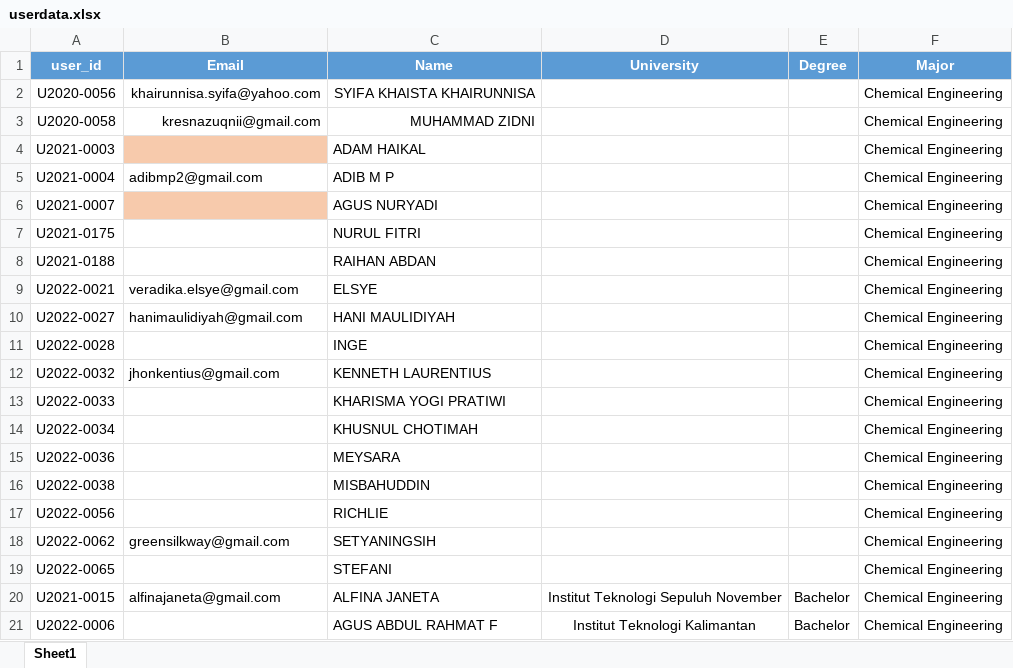
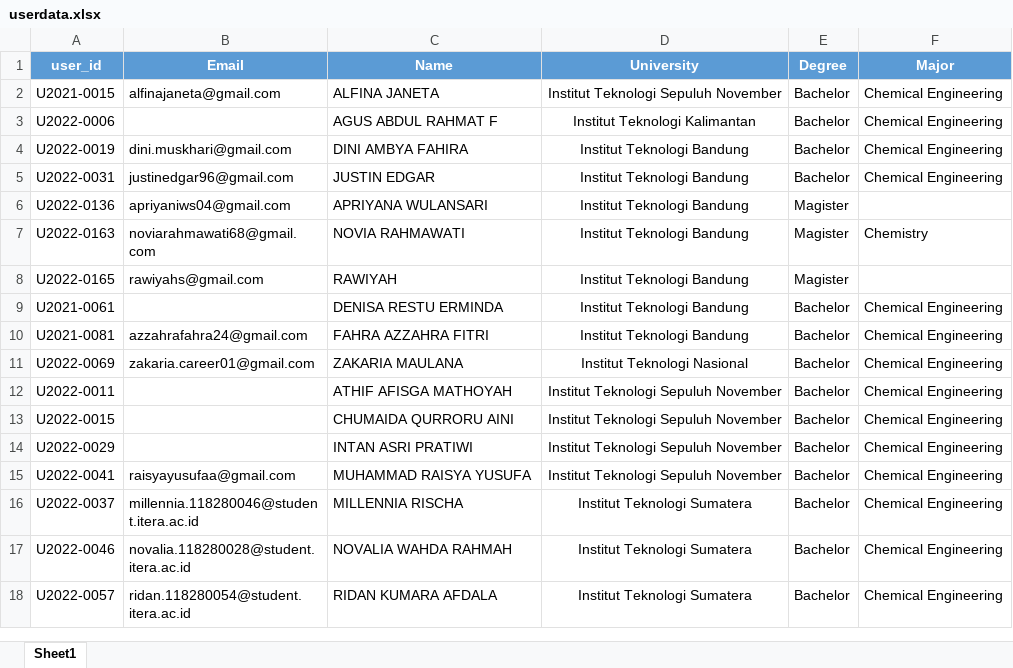
Before and after one commit to Akring-creator/bot-mahasiswa, an Excel workbook: userdata.xlsx, sheet Sheet1, drawn as a sheet; only a part is shown; the shorter side is filled out with more unchanged rows; values as stored, in another font and other column widths than the file's, no borders; charts and pictures and conditional formats not drawn; the diff names each change by its address in the sheet, - before the commit and + after, or states it on an @@ line.

```diff
--- a/userdata.xlsx (sheet Sheet1)
+++ b/userdata.xlsx (sheet Sheet1)
-row 2: U2020-0056 | khairunnisa.syifa@yahoo.com | SYIFA KHAISTA KHAIRUNNISA |  |  | Chemical Engineering
-row 3: U2020-0058 | kresnazuqnii@gmail.com | MUHAMMAD ZIDNI |  |  | Chemical Engineering
-row 4: U2021-0003 |  | ADAM HAIKAL |  |  | Chemical Engineering
-row 5: U2021-0004 | adibmp2@gmail.com | ADIB M P |  |  | Chemical Engineering
-row 6: U2021-0007 |  | AGUS NURYADI |  |  | Chemical Engineering
-row 7: U2021-0175 |  | NURUL FITRI |  |  | Chemical Engineering
-row 8: U2021-0188 |  | RAIHAN ABDAN |  |  | Chemical Engineering
-row 9: U2022-0021 | veradika.elsye@gmail.com | ELSYE |  |  | Chemical Engineering
-row 10: U2022-0027 | hanimaulidiyah@gmail.com | HANI MAULIDIYAH |  |  | Chemical Engineering
-row 11: U2022-0028 |  | INGE |  |  | Chemical Engineering
-row 12: U2022-0032 | jhonkentius@gmail.com | KENNETH LAURENTIUS |  |  | Chemical Engineering
-row 13: U2022-0033 |  | KHARISMA YOGI PRATIWI |  |  | Chemical Engineering
-row 14: U2022-0034 |  | KHUSNUL CHOTIMAH |  |  | Chemical Engineering
-row 15: U2022-0036 |  | MEYSARA |  |  | Chemical Engineering
-row 16: U2022-0038 |  | MISBAHUDDIN |  |  | Chemical Engineering
-row 17: U2022-0056 |  | RICHLIE |  |  | Chemical Engineering
-row 18: U2022-0062 | greensilkway@gmail.com | SETYANINGSIH |  |  | Chemical Engineering
-row 19: U2022-0065 |  | STEFANI |  |  | Chemical Engineering
```
Also changed, not shown: charts or pictures, Student Metadata.xlsx, Unsuccesful.xlsx, 6 other files.
